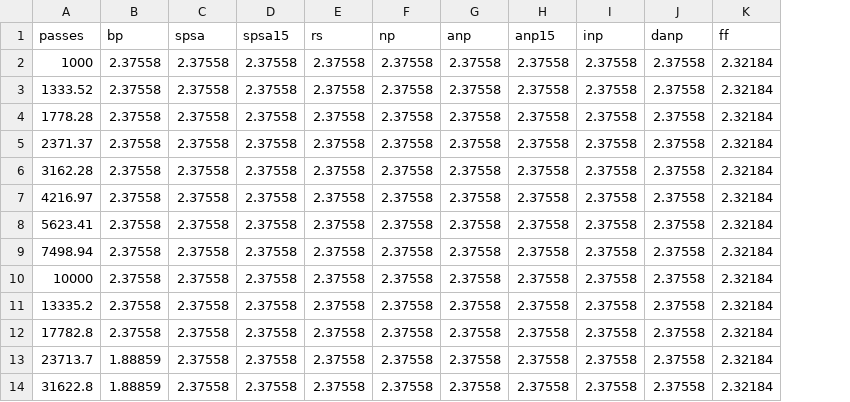
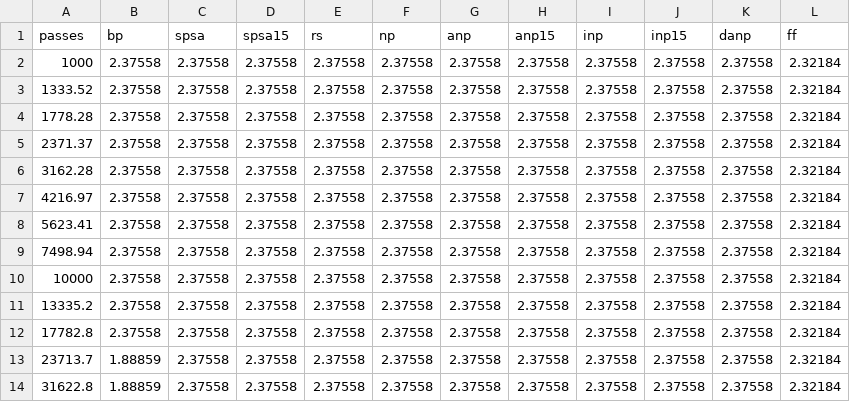
Before and after one commit to Fchaubard/zero-order-ablations, a CSV file: paper/data/passes_conv_cifar10.csv, drawn as a sheet; only a part is shown; the diff names each change by its address in the sheet, - before the commit and + after, or states it on an @@ line.

```diff
--- a/paper/data/passes_conv_cifar10.csv
+++ b/paper/data/passes_conv_cifar10.csv
+column J (inp15), rows 2-14: all 2.37558
```
Also changed, not shown: paper/data/curve2_conv_cifar10.csv, paper/data/curve2_lstm_ptb.csv, 29 other files.
